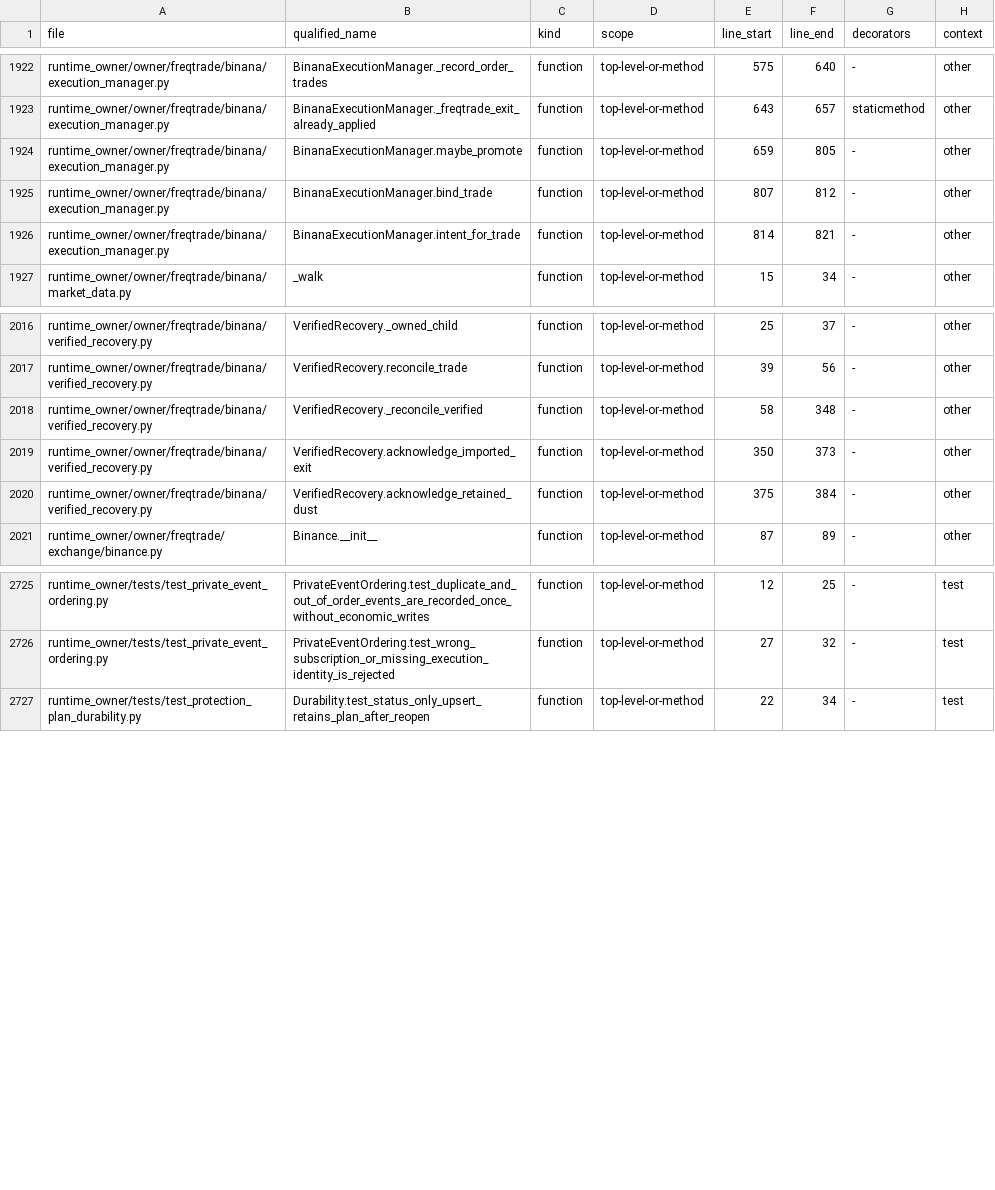
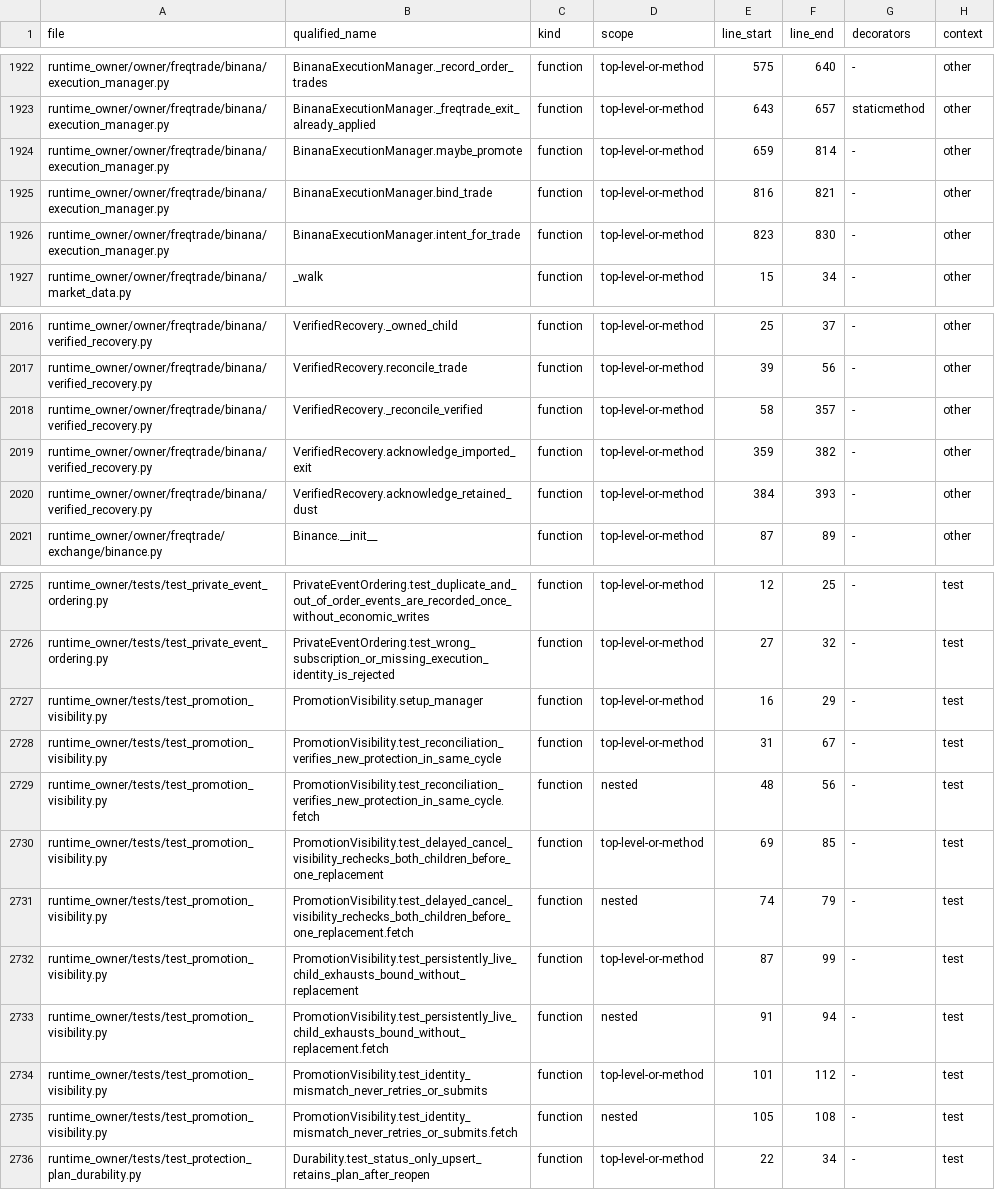
Before and after one commit to asad13-Binana/Binana-Binance-Spot-Trading-Sharia-Compliance-BOT-TestNet, a CSV file: docs/audit/FUNCTION_CALLBACK_LEDGER.csv, drawn as a sheet; only a part is shown, gaps mark what is left out.

Commit message:
Verify asynchronous OCO cancellation and replacement in one reconciliation cycle

```diff
--- a/docs/audit/FUNCTION_CALLBACK_LEDGER.csv
+++ b/docs/audit/FUNCTION_CALLBACK_LEDGER.csv
@@ -1923,5 +1923,5 @@ runtime_owner/owner/freqtrade/binana/execution_manager.py,BinanaExecutionManager
 runtime_owner/owner/freqtrade/binana/execution_manager.py,BinanaExecutionManager._freqtrade_exit_already_applied,function,top-level-or-method,643,657,staticmethod,other
-runtime_owner/owner/freqtrade/binana/execution_manager.py,BinanaExecutionManager.maybe_promote,function,top-level-or-method,659,805,-,other
-runtime_owner/owner/freqtrade/binana/execution_manager.py,BinanaExecutionManager.bind_trade,function,top-level-or-method,807,812,-,other
-runtime_owner/owner/freqtrade/binana/execution_manager.py,BinanaExecutionManager.intent_for_trade,function,top-level-or-method,814,821,-,other
+runtime_owner/owner/freqtrade/binana/execution_manager.py,BinanaExecutionManager.maybe_promote,function,top-level-or-method,659,814,-,other
+runtime_owner/owner/freqtrade/binana/execution_manager.py,BinanaExecutionManager.bind_trade,function,top-level-or-method,816,821,-,other
+runtime_owner/owner/freqtrade/binana/execution_manager.py,BinanaExecutionManager.intent_for_trade,function,top-level-or-method,823,830,-,other
 runtime_owner/owner/freqtrade/binana/market_data.py,_walk,function,top-level-or-method,15,34,-,other
@@ -2017,5 +2017,5 @@ runtime_owner/owner/freqtrade/binana/verified_recovery.py,VerifiedRecovery._owne
 runtime_owner/owner/freqtrade/binana/verified_recovery.py,VerifiedRecovery.reconcile_trade,function,top-level-or-method,39,56,-,other
-runtime_owner/owner/freqtrade/binana/verified_recovery.py,VerifiedRecovery._reconcile_verified,function,top-level-or-method,58,348,-,other
-runtime_owner/owner/freqtrade/binana/verified_recovery.py,VerifiedRecovery.acknowledge_imported_exit,function,top-level-or-method,350,373,-,other
-runtime_owner/owner/freqtrade/binana/verified_recovery.py,VerifiedRecovery.acknowledge_retained_dust,function,top-level-or-method,375,384,-,other
+runtime_owner/owner/freqtrade/binana/verified_recovery.py,VerifiedRecovery._reconcile_verified,function,top-level-or-method,58,357,-,other
+runtime_owner/owner/freqtrade/binana/verified_recovery.py,VerifiedRecovery.acknowledge_imported_exit,function,top-level-or-method,359,382,-,other
+runtime_owner/owner/freqtrade/binana/verified_recovery.py,VerifiedRecovery.acknowledge_retained_dust,function,top-level-or-method,384,393,-,other
 runtime_owner/owner/freqtrade/exchange/binance.py,Binance.__init__,function,top-level-or-method,87,89,-,other
@@ -2726,2 +2726,11 @@ runtime_owner/tests/test_private_event_ordering.py,PrivateEventOrdering.test_dup
 runtime_owner/tests/test_private_event_ordering.py,PrivateEventOrdering.test_wrong_subscription_or_missing_execution_identity_is_rejected,function,top-level-or-method,27,32,-,test
+runtime_owner/tests/test_promotion_visibility.py,PromotionVisibility.setup_manager,function,top-level-or-method,16,29,-,test
+runtime_owner/tests/test_promotion_visibility.py,PromotionVisibility.test_reconciliation_verifies_new_protection_in_same_cycle,function,top-level-or-method,31,67,-,test
+runtime_owner/tests/test_promotion_visibility.py,PromotionVisibility.test_reconciliation_verifies_new_protection_in_same_cycle.fetch,function,nested,48,56,-,test
+runtime_owner/tests/test_promotion_visibility.py,PromotionVisibility.test_delayed_cancel_visibility_rechecks_both_children_before_one_replacement,function,top-level-or-method,69,85,-,test
+runtime_owner/tests/test_promotion_visibility.py,PromotionVisibility.test_delayed_cancel_visibility_rechecks_both_children_before_one_replacement.fetch,function,nested,74,79,-,test
+runtime_owner/tests/test_promotion_visibility.py,PromotionVisibility.test_persistently_live_child_exhausts_bound_without_replacement,function,top-level-or-method,87,99,-,test
+runtime_owner/tests/test_promotion_visibility.py,PromotionVisibility.test_persistently_live_child_exhausts_bound_without_replacement.fetch,function,nested,91,94,-,test
+runtime_owner/tests/test_promotion_visibility.py,PromotionVisibility.test_identity_mismatch_never_retries_or_submits,function,top-level-or-method,101,112,-,test
+runtime_owner/tests/test_promotion_visibility.py,PromotionVisibility.test_identity_mismatch_never_retries_or_submits.fetch,function,nested,105,108,-,test
 runtime_owner/tests/test_protection_plan_durability.py,Durability.test_status_only_upsert_retains_plan_after_reopen,function,top-level-or-method,22,34,-,test
```
Also changed, not shown: docs/audit/FILE_REVIEW_LEDGER.csv, 6 other files.
